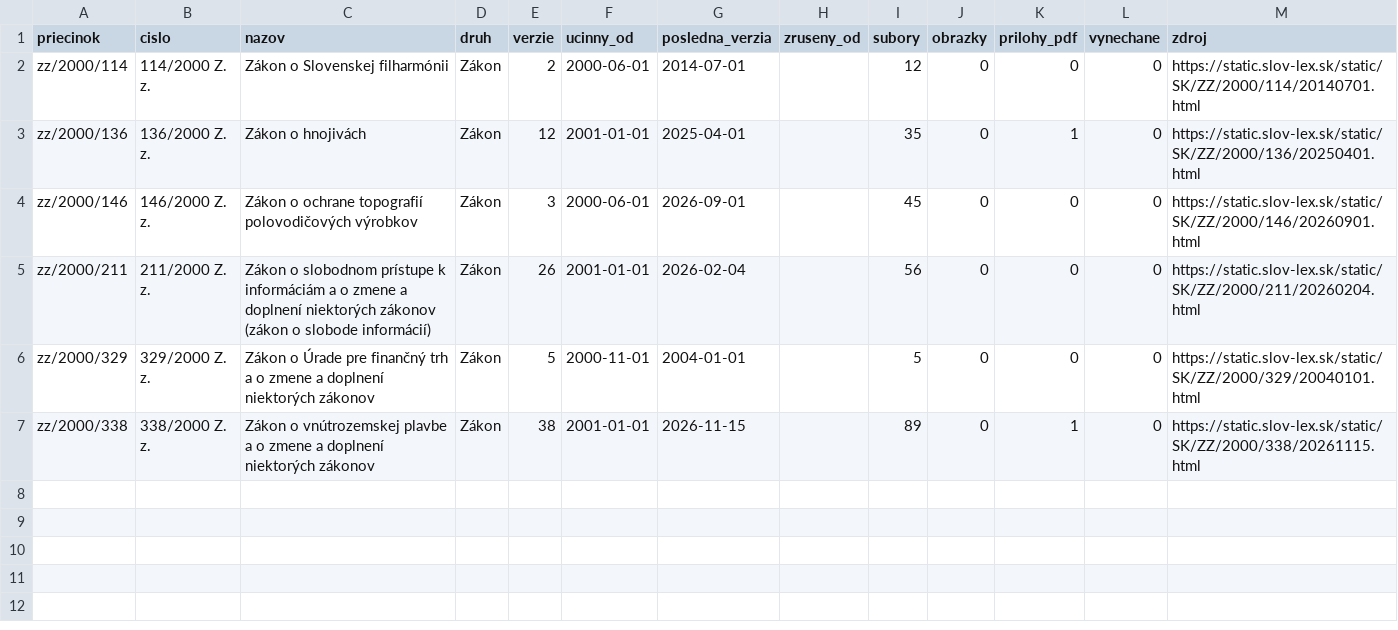
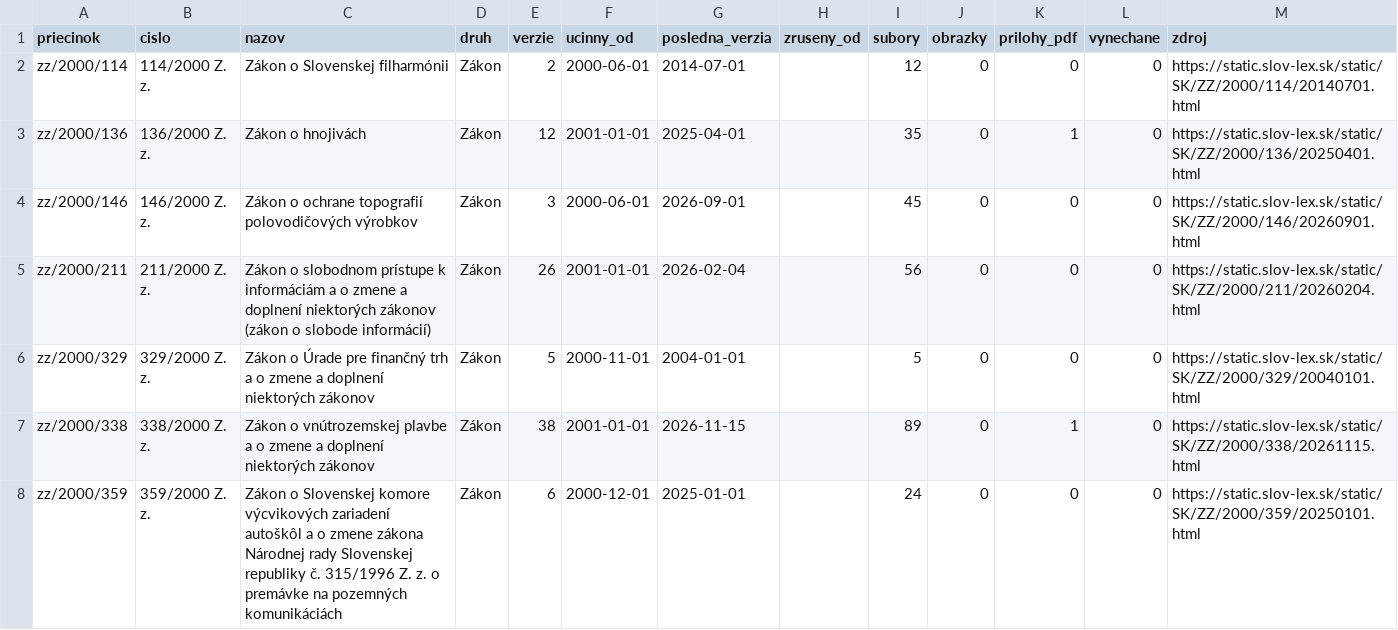
Before and after one commit to lexifina/slovakia-law, a CSV file: data/historia/2000.csv, drawn as a sheet.

Commit message:
História predpisov: ďalšie časové verzie 1 účinných predpisov (6 commitov)
Appended the other dated versions of 1 acts held since 2026-11-02 as their current version
(6 commits), data retrieved 2026-11-16: for each act every version Slov-Lex keeps, oldest first,
so its last commit is its newest text. These commits come after the version held before; each carries
the day it took effect (In-force), and readers take the newest commit whose In-force is on or before
the day asked (tools/ku_dnu.py does). Versions before the held one say so in a Backfill: trailer.
data/historia/<year>.csv lists the acts.

In-force: 2025-01-01
Kind: documentation

```diff
--- a/data/historia/2000.csv
+++ b/data/historia/2000.csv
@@ -7 +7,2 @@ zz/2000/329,329/2000 Z. z.,Zákon o Úrade pre finančný trh a o zmene a doplne
 zz/2000/338,338/2000 Z. z.,Zákon o vnútrozemskej plavbe a o zmene a doplnení niektorých zákonov,Zákon,38,2001-01-01,2026-11-15,,89,0,1,0,https://static.slov-lex.sk/static/SK/ZZ/2000/338/20261115.html
+zz/2000/359,359/2000 Z. z.,Zákon o Slovenskej komore výcvikových zariadení autoškôl a o zmene zákona Národnej rady Slovenskej republiky č. 315/1996 Z. z. o premávke na pozemných komunikáciách,Zákon,6,2000-12-01,2025-01-01,,24,0,0,0,https://static.slov-lex.sk/static/SK/ZZ/2000/359/20250101.html
```
